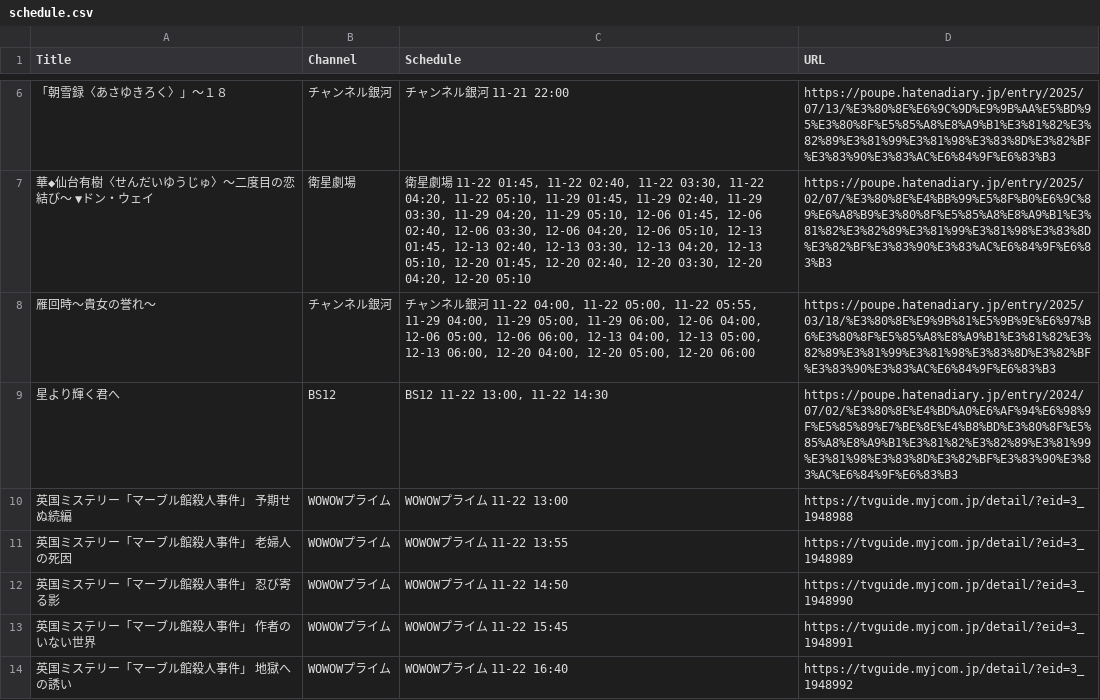
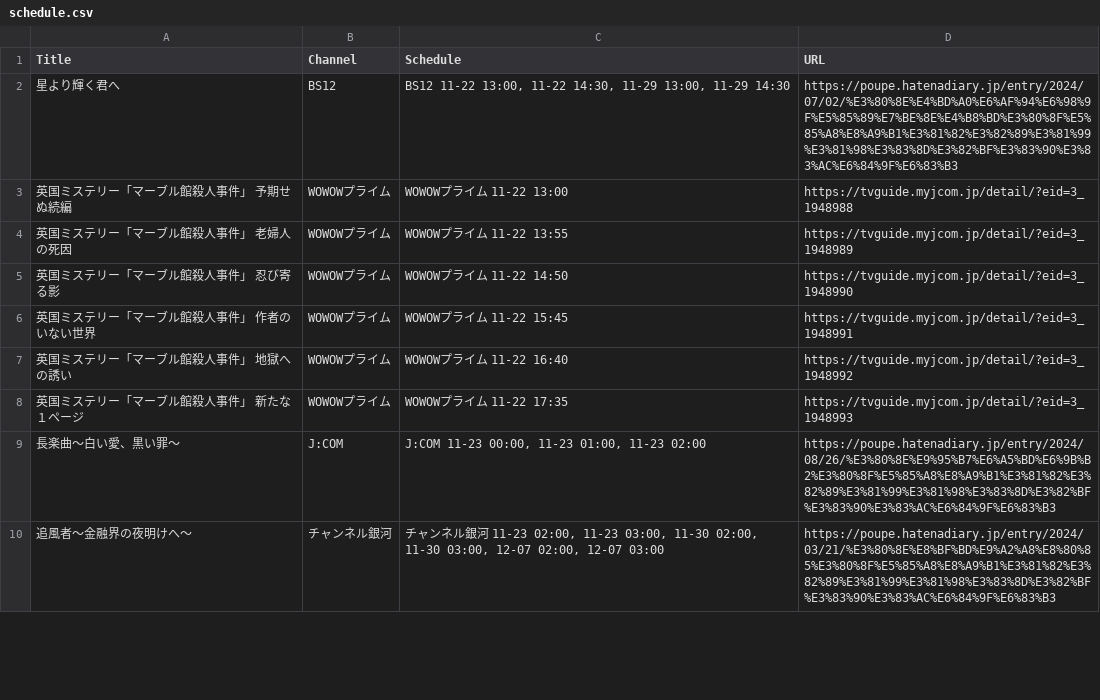
Before and after one commit to huazishanben7-afk/china-drama-app, a CSV file: public/data/schedule.csv, drawn as a sheet; only a part is shown, gaps mark what is left out; the shorter side is filled out with more unchanged rows; the diff covers the shown part only.

```diff
--- a/public/data/schedule.csv
+++ b/public/data/schedule.csv
@@ -6,5 +2,2 @@
-"「朝雪録〈あさゆきろく〉」〜１８","チャンネル銀河","チャンネル銀河 11-21 22:00","https://poupe.hatenadiary.jp/entry/2025/07/13/%E3%80%8E%E6%9C%9D%E9%9B%AA%E5%BD%95%E3%80%8F%E5%85%A8%E8%A9%B1%E3%81%82%E3%82%89%E3%81%99%E3%81%98%E3%83%8D%E3%82%BF%E3%83%90%E3%83%AC%E6%84%9F%E6%83%B3"
-"華◆仙台有樹〈せんだいゆうじゅ〉〜二度目の恋結び〜　▼ドン・ウェイ","衛星劇場","衛星劇場 11-22 01:45, 11-22 02:40, 11-22 03:30, 11-22 04:20, 11-22 05:10, 11-29 01:45, 11-29 02:40, 11-29 03:30, 11-29 04:20, 11-29 05:10, 12-06 01:45, 12-06 02:40, 12-06 03:30, 12-06 04:20, 12-06 05:10, 12-13 01:45, 12-13 02:40, 12-13 03:30, 12-13 04:20, 12-13 05:10, 12-20 01:45, 12-20 02:40, 12-20 03:30, 12-20 04:20, 12-20 05:10","https://poupe.hatenadiary.jp/entry/2025/02/07/%E3%80%8E%E4%BB%99%E5%8F%B0%E6%9C%89%E6%A8%B9%E3%80%8F%E5%85%A8%E8%A9%B1%E3%81%82%E3%82%89%E3%81%99%E3%81%98%E3%83%8D%E3%82%BF%E3%83%90%E3%83%AC%E6%84%9F%E6%83%B3"
-"雁回時〜貴女の誉れ〜","チャンネル銀河","チャンネル銀河 11-22 04:00, 11-22 05:00, 11-22 05:55, 11-29 04:00, 11-29 05:00, 11-29 06:00, 12-06 04:00, 12-06 05:00, 12-06 06:00, 12-13 04:00, 12-13 05:00, 12-13 06:00, 12-20 04:00, 12-20 05:00, 12-20 06:00","https://poupe.hatenadiary.jp/entry/2025/03/18/%E3%80%8E%E9%9B%81%E5%9B%9E%E6%97%B6%E3%80%8F%E5%85%A8%E8%A9%B1%E3%81%82%E3%82%89%E3%81%99%E3%81%98%E3%83%8D%E3%82%BF%E3%83%90%E3%83%AC%E6%84%9F%E6%83%B3"
-"星より輝く君へ","BS12","BS12 11-22 13:00, 11-22 14:30","https://poupe.hatenadiary.jp/entry/2024/07/02/%E3%80%8E%E4%BD%A0%E6%AF%94%E6%98%9F%E5%85%89%E7%BE%8E%E4%B8%BD%E3%80%8F%E5%85%A8%E8%A9%B1%E3%81%82%E3%82%89%E3%81%99%E3%81%98%E3%83%8D%E3%82%BF%E3%83%90%E3%83%AC%E6%84%9F%E6%83%B3"
+"星より輝く君へ","BS12","BS12 11-22 13:00, 11-22 14:30, 11-29 13:00, 11-29 14:30","https://poupe.hatenadiary.jp/entry/2024/07/02/%E3%80%8E%E4%BD%A0%E6%AF%94%E6%98%9F%E5%85%89%E7%BE%8E%E4%B8%BD%E3%80%8F%E5%85%A8%E8%A9%B1%E3%81%82%E3%82%89%E3%81%99%E3%81%98%E3%83%8D%E3%82%BF%E3%83%90%E3%83%AC%E6%84%9F%E6%83%B3"
 "英国ミステリー「マーブル館殺人事件」 予期せぬ続編","WOWOWプライム","WOWOWプライム 11-22 13:00","https://tvguide.myjcom.jp/detail/?eid=3_1948988"
```
Also changed, not shown: 7 added rows, 4 removed rows and 15 edited cells elsewhere in this file, 1 other file.
